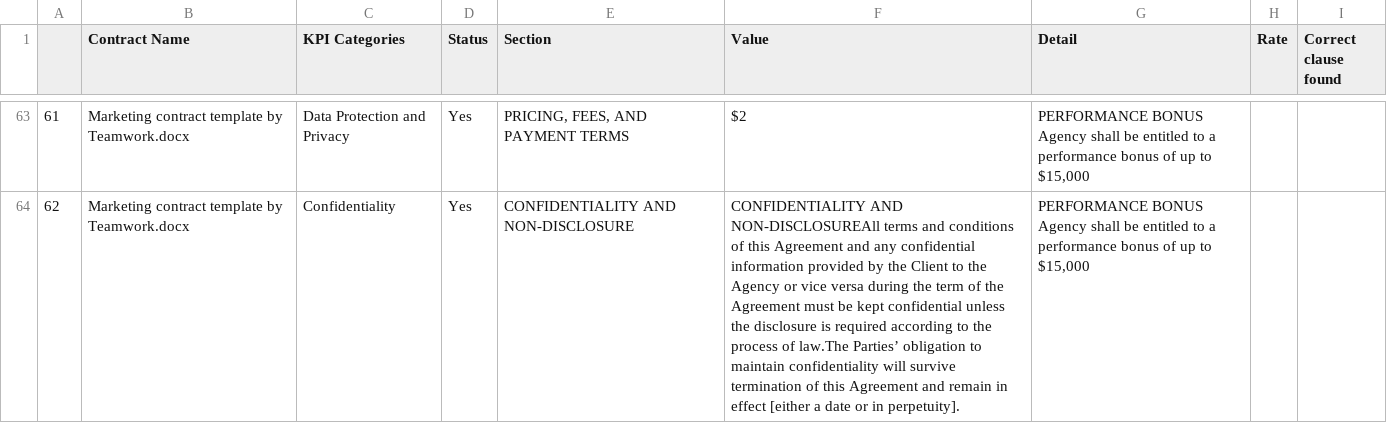
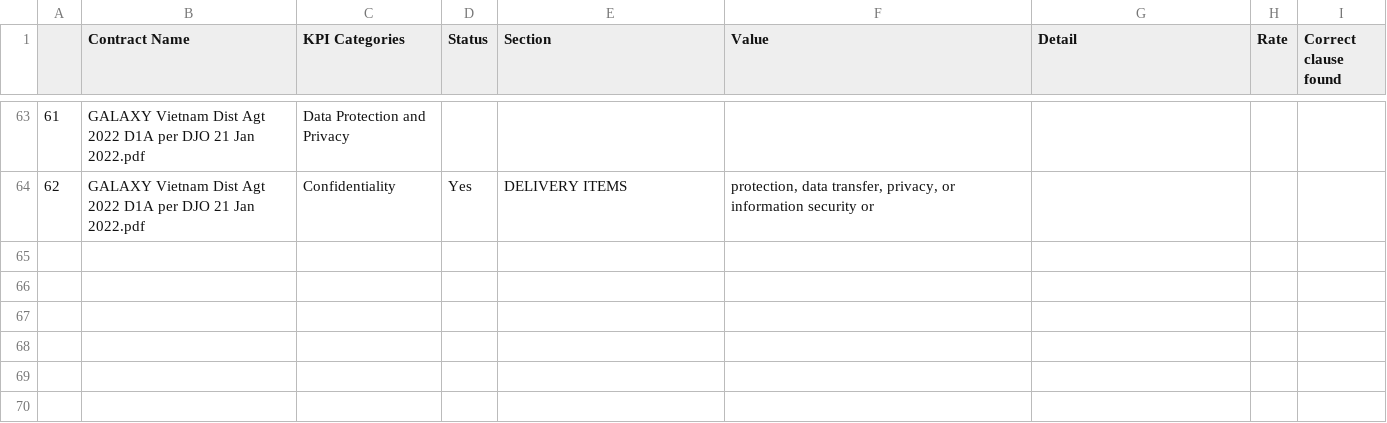
Before and after one commit to trannam710/codeShareRepo, a CSV file: data/contractKPI.csv, drawn as a sheet; only a part is shown, gaps mark what is left out; ↵ is a line break in a cell; the diff covers the shown part only; the diff names each change by its address in the sheet, - before the commit and + after, or states it on an @@ line.

```diff
--- a/data/contractKPI.csv
+++ b/data/contractKPI.csv
-B63:B64 (Contract Name): Marketing contract template by Teamwork.docx
+B63:B64 (Contract Name): GALAXY Vietnam Dist Agt 2022 D1A per DJO 21 Jan 2022.pdf
-D63 (Status): Yes
+D63 (Status): (empty)
-E63 (Section): PRICING, FEES, AND PAYMENT TERMS
+E63 (Section): (empty)
-F63 (Value): $2
+F63 (Value): (empty)
-G63:G64 (Detail): PERFORMANCE BONUS ↵ Agency shall be entitled to a performance bonus of up to $15,000
+G63:G64 (Detail): (empty)
-E64 (Section): CONFIDENTIALITY AND NON-DISCLOSURE
+E64 (Section): DELIVERY ITEMS
-F64 (Value): CONFIDENTIALITY AND NON-DISCLOSUREAll terms and conditions of this Agreement and any confidential information provided by the Client to the Agency or vice versa during the term of the Agreement must be kept confidential unless the disclosure is required according to the process of law.The Parties’ obligation to maintain confidentiality will survive termination of this Agreement and remain in effect [either a date or in perpetuity].
+F64 (Value): protection, data transfer, privacy, or information security or
```
Also changed, not shown: 113 edited cells elsewhere in this file.
